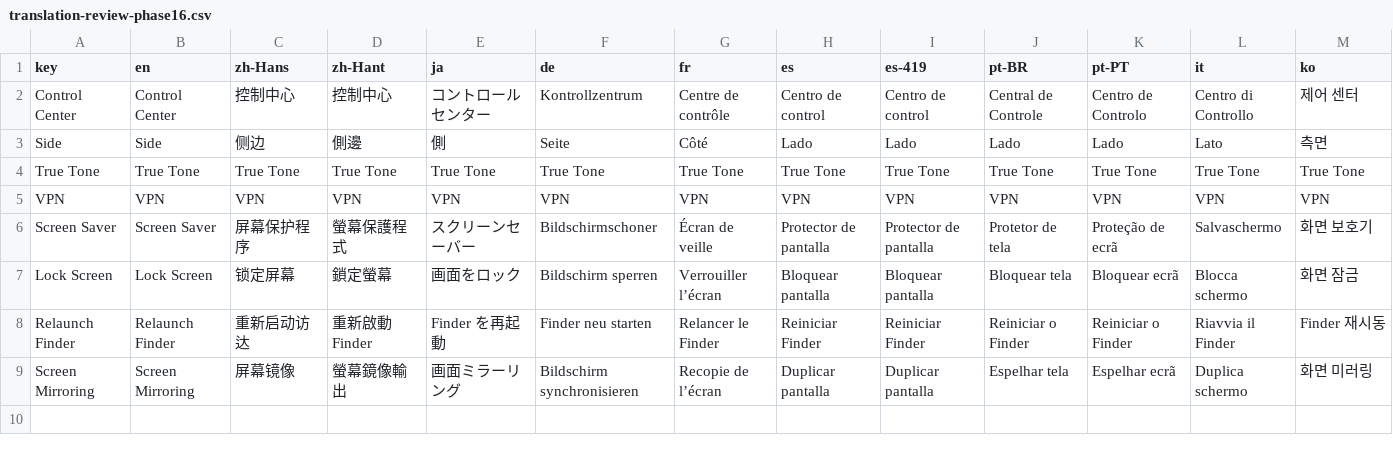
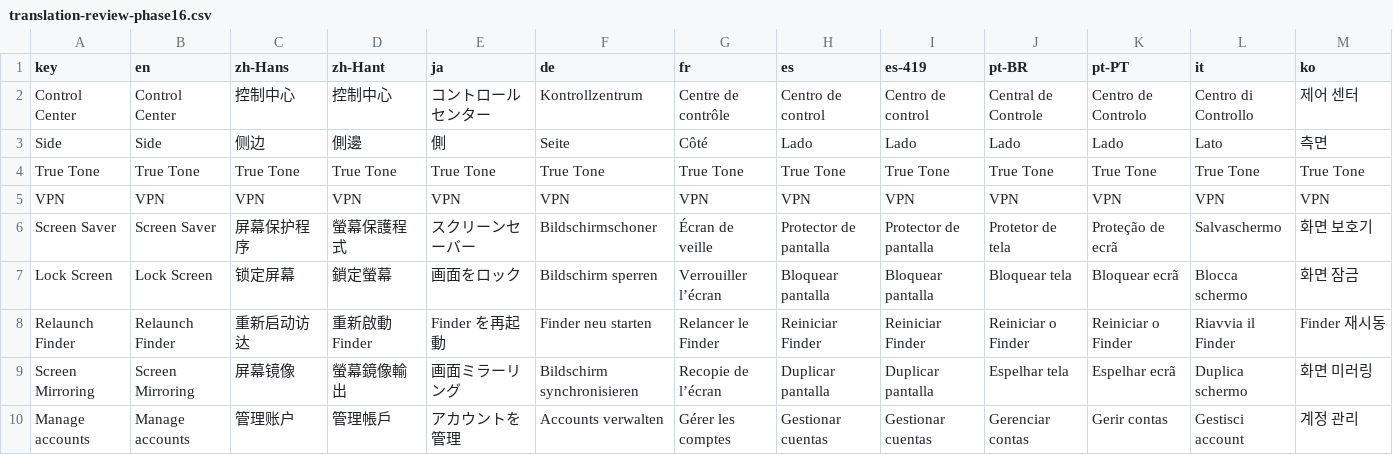
Before and after one commit to wakilibaraka/KatiKati, a CSV file: Docs/translation-review-phase16.csv, drawn as a sheet; only a part is shown; rows hold the shown columns only; the diff names each change by its address in the sheet, - before the commit and + after, or states it on an @@ line.

Commit message:
Phase 16u: account row at the bottom of Quick Settings
Avatar plus name plus gear opens Users and Groups. Local
directory only, no permission. Nothing deleted.

Gate: 2216 tests green, localization x12, debug switches.

```diff
--- a/Docs/translation-review-phase16.csv
+++ b/Docs/translation-review-phase16.csv
+row 10: Manage accounts | Manage accounts | 管理账户 | 管理帳戶 | アカウントを管理 | Accounts verwalten | Gérer les comptes | Gestionar cuentas | Gestionar cuentas | Gerenciar contas | Gerir contas | Gestisci account | 계정 관리
```
Also changed, not shown: 5 other files.
